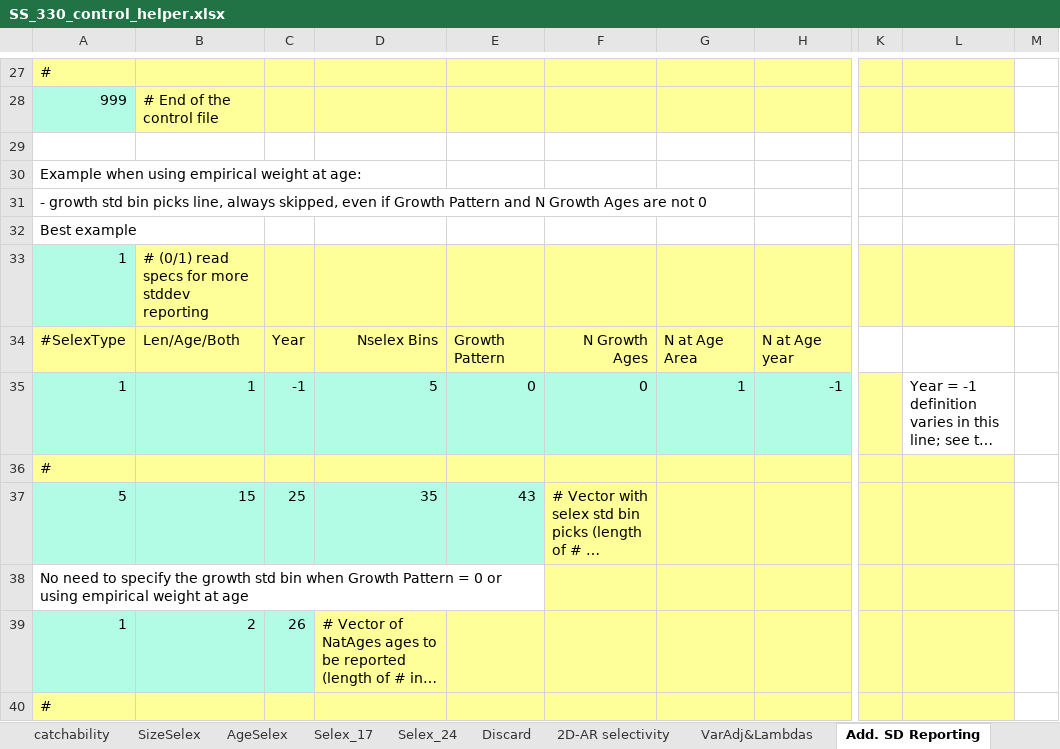
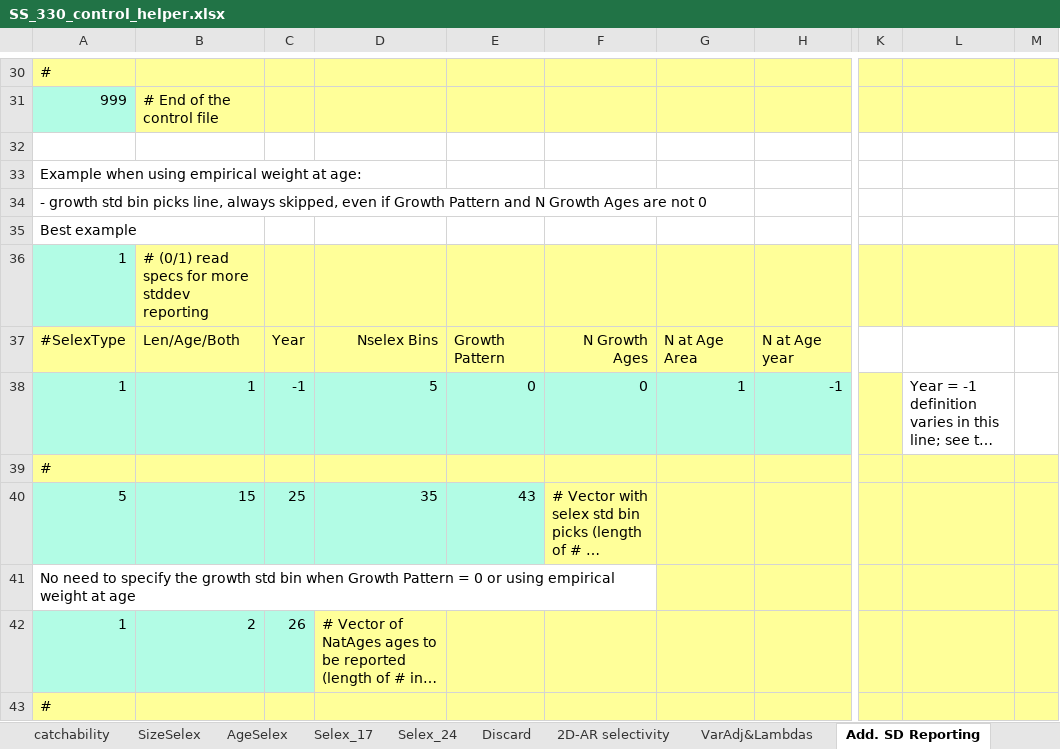
Before and after one commit to nmfs-ost/ss3-doc, an Excel workbook: Helper_Spreadsheets/SS_330_control_helper.xlsx, sheet Add. SD Reporting, drawn as a sheet; only a part is shown, gaps mark what is left out; long unchanged cells end in …; values as stored, in another font and other column widths than the file's, no borders; addresses are those after the commit; the diff covers the shown part only; the diff names each change by its address in the sheet, - before the commit and + after, or states it on an @@ line.

Commit message:
#72659 describe m-at-age additional std reporting in helper spreadsheets

```diff
--- a/Helper_Spreadsheets/SS_330_control_helper.xlsx (sheet Add. SD Reporting)
+++ b/Helper_Spreadsheets/SS_330_control_helper.xlsx (sheet Add. SD Reporting)
-M30:M31 fill: none
+M30:M31 fill: #FFFF99
-M36 fill: none
+M36 fill: #FFFF99
-M39:M43 fill: none
+M39:M43 fill: #FFFF99
-F41 fill: #FFFF99
+F41 fill: none
```
Also changed, not shown: 14 added rows, 2 edited cells and cell formats elsewhere in this sheet.
